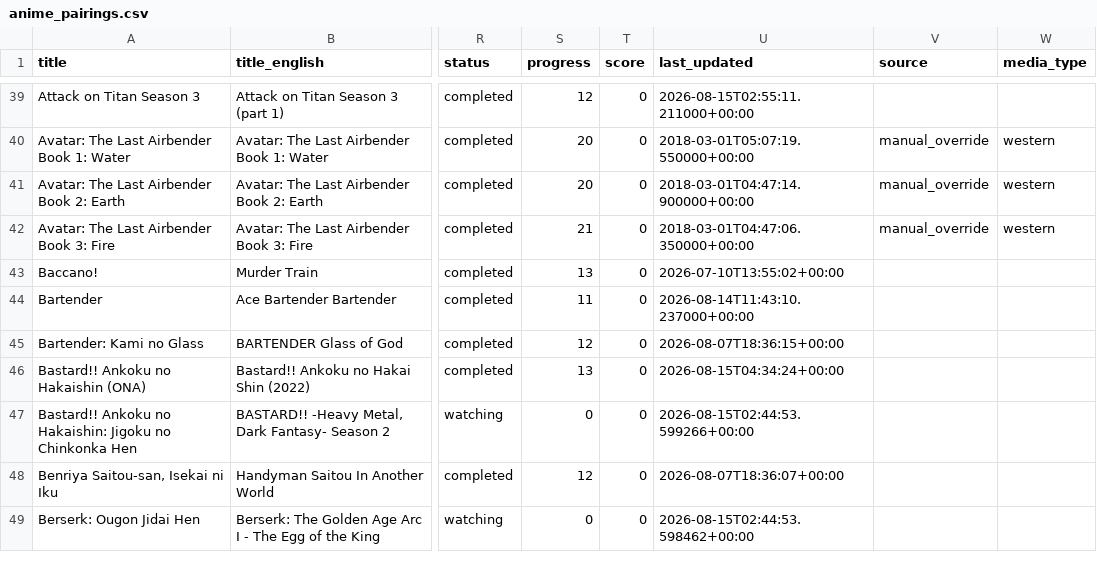
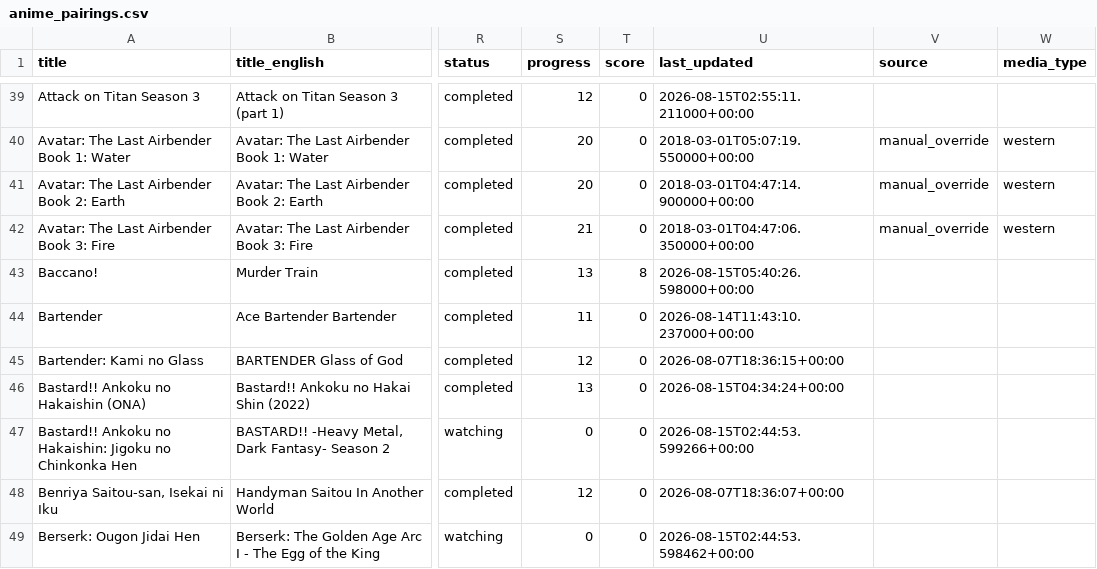
Before and after one commit to dreaming144/anime-sync, a CSV file: anime_pairings.csv, drawn as a sheet; only a part is shown, gaps mark what is left out; the diff covers the shown part only; the diff names each change by its address in the sheet, - before the commit and + after, or states it on an @@ line.

```diff
--- a/anime_pairings.csv
+++ b/anime_pairings.csv
-T43 (score): 0
+T43 (score): 8
-U43 (last_updated): 2026-07-10T13:55:02+00:00
+U43 (last_updated): 2026-08-15T05:40:26.598000+00:00
```
Also changed, not shown: 3 added rows, 3 removed rows and 29 edited cells elsewhere in this file, 2 other files.
